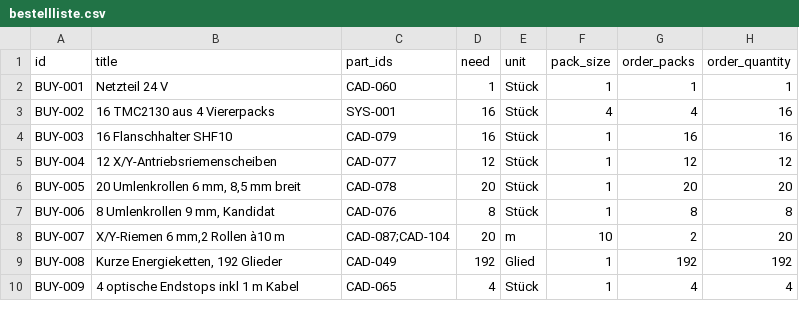
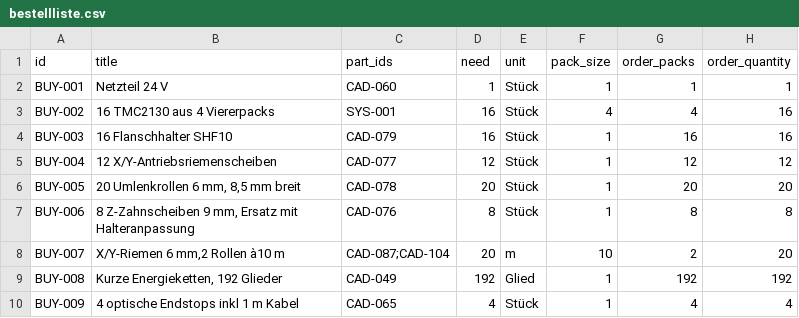
Before and after one commit to floronics/ProBoter, a CSV file: bom/bestellliste.csv, drawn as a sheet; only a part is shown; the diff covers the shown part only; the diff names each change by its address in the sheet, - before the commit and + after, or states it on an @@ line.

```diff
--- a/bom/bestellliste.csv
+++ b/bom/bestellliste.csv
-B7 (title): 8 Umlenkrollen 9 mm, Kandidat
+B7 (title): 8 Z-Zahnscheiben 9 mm, Ersatz mit Halteranpassung
```
Also changed, not shown: 18 edited cells elsewhere in this file, bom/montage/montage.csv, bom/teileliste-komponenten.csv, 11 other files.
